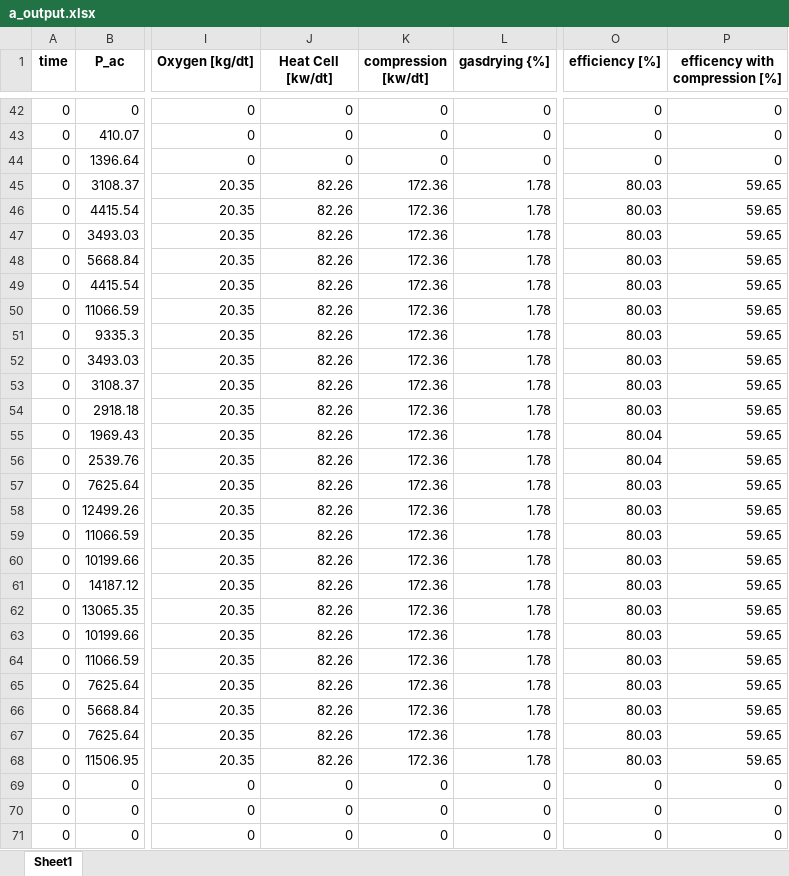
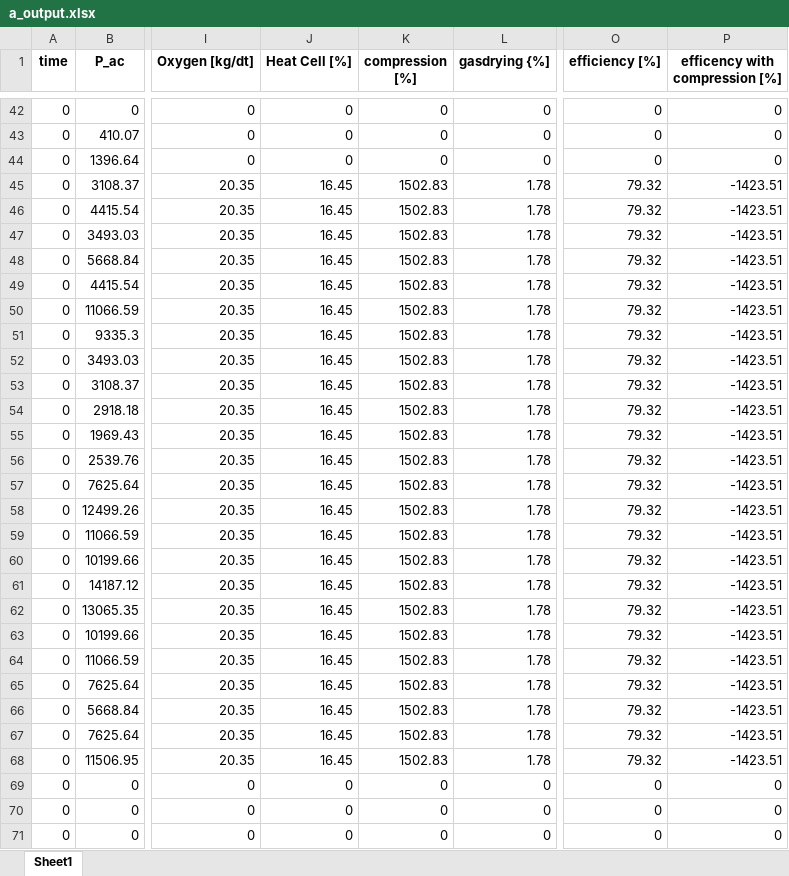
Before and after one commit to lilseigo/vpplib, an Excel workbook: vpplib/a_output.xlsx, sheet Sheet1, drawn as a sheet; only a part is shown, gaps mark what is left out; values as stored, in another font and other column widths than the file's, no borders; the diff covers the shown part only; the diff names each change by its address in the sheet, - before the commit and + after, or states it on an @@ line.

```diff
--- a/vpplib/a_output.xlsx (sheet Sheet1)
+++ b/vpplib/a_output.xlsx (sheet Sheet1)
-J1: Heat Cell [kw/dt]
+J1: Heat Cell [%]
-K1: compression [kw/dt]
+K1: compression [%]
-J45:J68 (Heat Cell [%]): 82.26
+J45:J68 (Heat Cell [%]): 16.45
-K45:K68 (compression [%]): 172.36
+K45:K68 (compression [%]): 1502.83
-O45:O54 (efficiency [%]): 80.03
+O45:O54 (efficiency [%]): 79.32
-P45:P68 (efficency with compression [%]): 59.65
+P45:P68 (efficency with compression [%]): -1423.51
-O55:O56 (efficiency [%]): 80.04
+O55:O56 (efficiency [%]): 79.32
-O57:O68 (efficiency [%]): 80.03
+O57:O68 (efficiency [%]): 79.32
```
Also changed, not shown: 228 edited cells elsewhere in this sheet, 4 other files.
